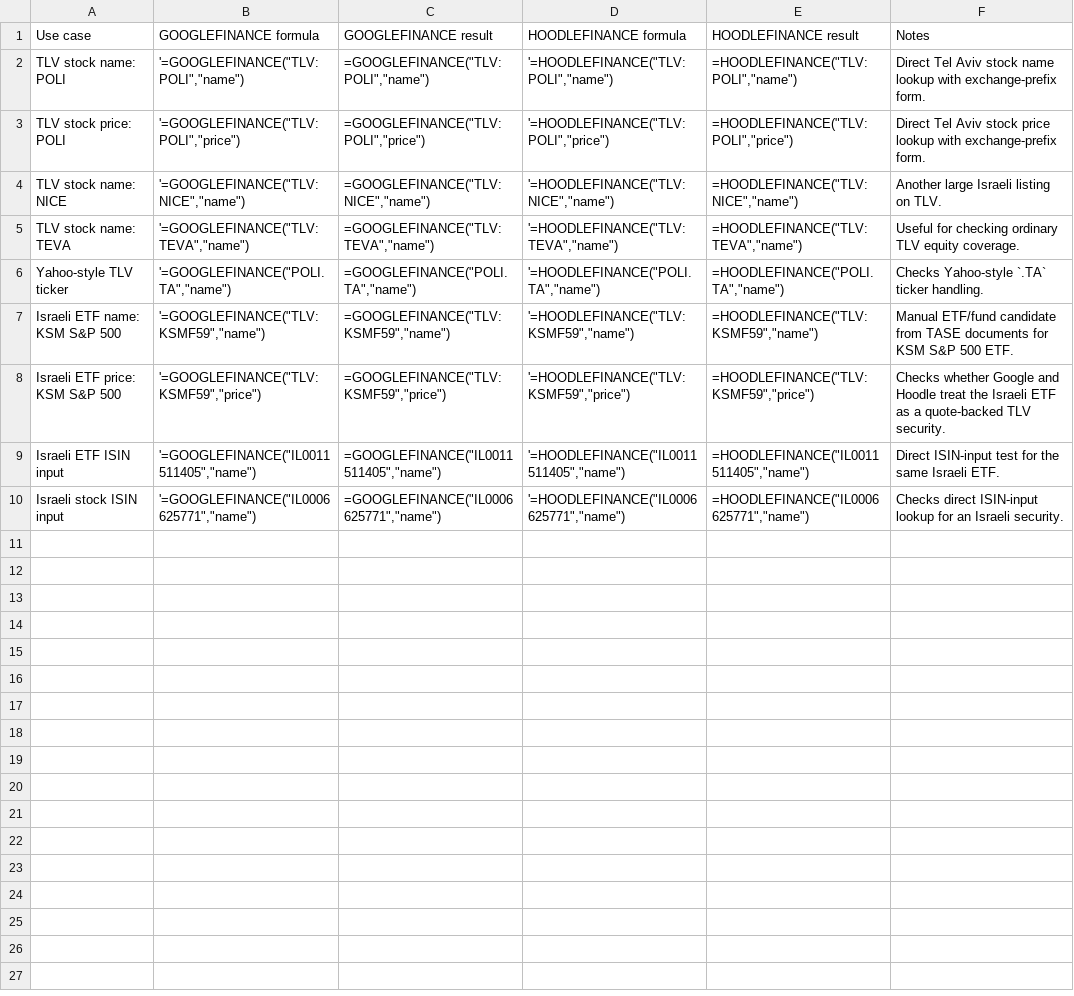
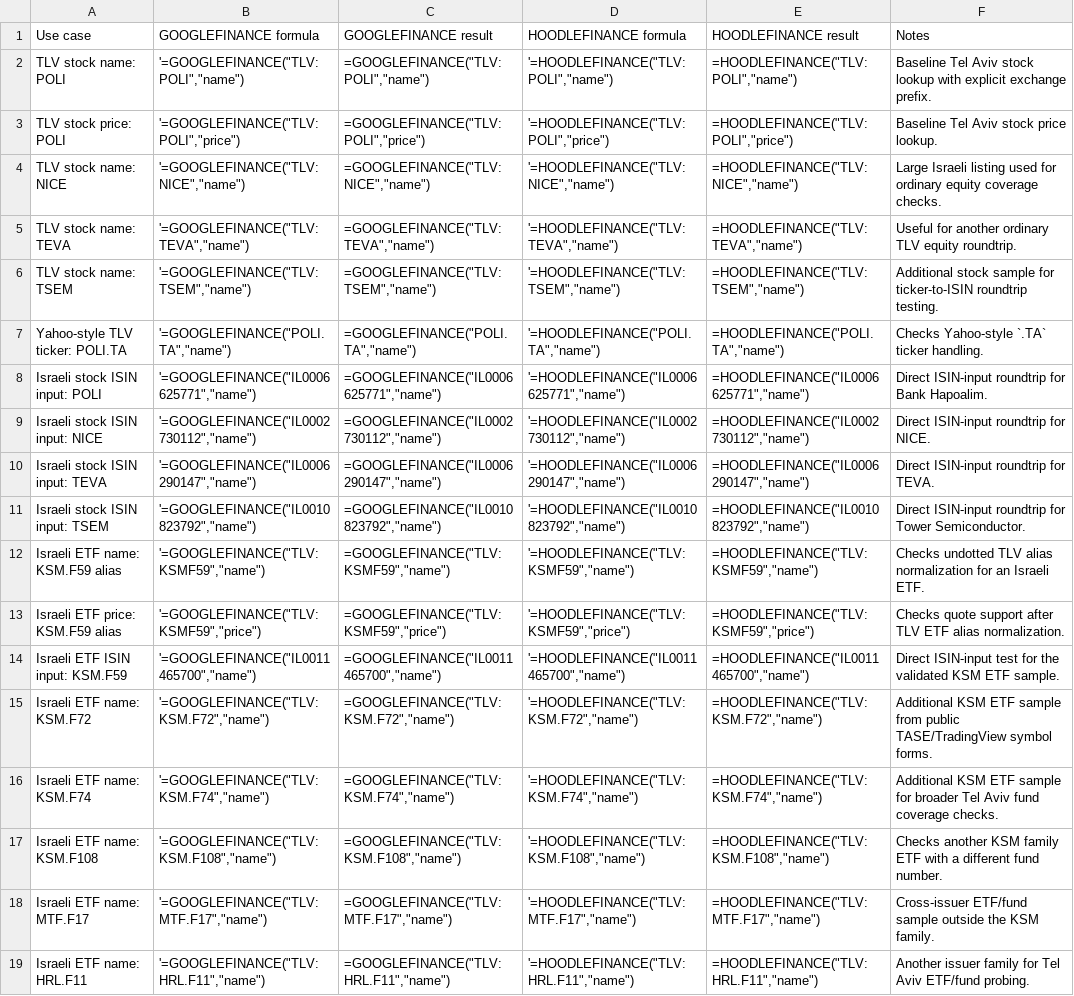
Before and after one commit to omry/hoodlefinance, a TSV file: docs/markets/israel-stock-queries.tsv, drawn as a sheet; removed rows and columns are numbered as before the commit, all else as after; the diff names each change by its address in the sheet, - before the commit and + after, or states it on an @@ line.

Commit message:
Update support matrix and bump version

```diff
--- a/docs/markets/israel-stock-queries.tsv
+++ b/docs/markets/israel-stock-queries.tsv
-F2 (Notes): Direct Tel Aviv stock name lookup with exchange-prefix form.
+F2 (Notes): Baseline Tel Aviv stock lookup with explicit exchange prefix.
-F3 (Notes): Direct Tel Aviv stock price lookup with exchange-prefix form.
+F3 (Notes): Baseline Tel Aviv stock price lookup.
-F4 (Notes): Another large Israeli listing on TLV.
+F4 (Notes): Large Israeli listing used for ordinary equity coverage checks.
-F5 (Notes): Useful for checking ordinary TLV equity coverage.
+F5 (Notes): Useful for another ordinary TLV equity roundtrip.
+row 6: TLV stock name: TSEM | '=GOOGLEFINANCE("TLV:TSEM","name") | =GOOGLEFINANCE("TLV:TSEM","name") | '=HOODLEFINANCE("TLV:TSEM","name") | =HOODLEFINANCE("TLV:TSEM","name") | Additional stock sample for ticker-to-ISIN roundtrip testing.
-A7 (Use case): Yahoo-style TLV ticker
+A7 (Use case): Yahoo-style TLV ticker: POLI.TA
+row 8: Israeli stock ISIN input: POLI | '=GOOGLEFINANCE("IL0006625771","name") | =GOOGLEFINANCE("IL0006625771","name") | '=HOODLEFINANCE("IL0006625771","name") | =HOODLEFINANCE("IL0006625771","name") | Direct ISIN-input roundtrip for Bank Hapoalim.
+row 9: Israeli stock ISIN input: NICE | '=GOOGLEFINANCE("IL0002730112","name") | =GOOGLEFINANCE("IL0002730112","name") | '=HOODLEFINANCE("IL0002730112","name") | =HOODLEFINANCE("IL0002730112","name") | Direct ISIN-input roundtrip for NICE.
+row 10: Israeli stock ISIN input: TEVA | '=GOOGLEFINANCE("IL0006290147","name") | =GOOGLEFINANCE("IL0006290147","name") | '=HOODLEFINANCE("IL0006290147","name") | =HOODLEFINANCE("IL0006290147","name") | Direct ISIN-input roundtrip for TEVA.
+row 11: Israeli stock ISIN input: TSEM | '=GOOGLEFINANCE("IL0010823792","name") | =GOOGLEFINANCE("IL0010823792","name") | '=HOODLEFINANCE("IL0010823792","name") | =HOODLEFINANCE("IL0010823792","name") | Direct ISIN-input roundtrip for Tower Semiconductor.
-A12 (Use case): Israeli ETF name: KSM S&P 500
+A12 (Use case): Israeli ETF name: KSM.F59 alias
-F12 (Notes): Manual ETF/fund candidate from TASE documents for KSM S&P 500 ETF.
+F12 (Notes): Checks undotted TLV alias normalization for an Israeli ETF.
-A13 (Use case): Israeli ETF price: KSM S&P 500
+A13 (Use case): Israeli ETF price: KSM.F59 alias
-F13 (Notes): Checks whether Google and Hoodle treat the Israeli ETF as a quote-backed TLV security.
+F13 (Notes): Checks quote support after TLV ETF alias normalization.
-A14 (Use case): Israeli ETF ISIN input
+A14 (Use case): Israeli ETF ISIN input: KSM.F59
-B14 (GOOGLEFINANCE formula): '=GOOGLEFINANCE("IL0011511405","name")
+B14 (GOOGLEFINANCE formula): '=GOOGLEFINANCE("IL0011465700","name")
-C14 (GOOGLEFINANCE result): =GOOGLEFINANCE("IL0011511405","name")
+C14 (GOOGLEFINANCE result): =GOOGLEFINANCE("IL0011465700","name")
-D14 (HOODLEFINANCE formula): '=HOODLEFINANCE("IL0011511405","name")
+D14 (HOODLEFINANCE formula): '=HOODLEFINANCE("IL0011465700","name")
-E14 (HOODLEFINANCE result): =HOODLEFINANCE("IL0011511405","name")
+E14 (HOODLEFINANCE result): =HOODLEFINANCE("IL0011465700","name")
-F14 (Notes): …for the same Israeli ETF.
+F14 (Notes): …for the validated KSM ETF sample.
-row 10: Israeli stock ISIN input | '=GOOGLEFINANCE("IL0006625771","name") | =GOOGLEFINANCE("IL0006625771","name") | '=HOODLEFINANCE("IL0006625771","name") | =HOODLEFINANCE("IL0006625771","name") | Checks direct ISIN-input lookup for an Israeli security.
+row 15: Israeli ETF name: KSM.F72 | '=GOOGLEFINANCE("TLV:KSM.F72","name") | =GOOGLEFINANCE("TLV:KSM.F72","name") | '=HOODLEFINANCE("TLV:KSM.F72","name") | =HOODLEFINANCE("TLV:KSM.F72","name") | Additional KSM ETF sample from public TASE/TradingView symbol forms.
+row 16: Israeli ETF name: KSM.F74 | '=GOOGLEFINANCE("TLV:KSM.F74","name") | =GOOGLEFINANCE("TLV:KSM.F74","name") | '=HOODLEFINANCE("TLV:KSM.F74","name") | =HOODLEFINANCE("TLV:KSM.F74","name") | Additional KSM ETF sample for broader Tel Aviv fund coverage checks.
+row 17: Israeli ETF name: KSM.F108 | '=GOOGLEFINANCE("TLV:KSM.F108","name") | =GOOGLEFINANCE("TLV:KSM.F108","name") | '=HOODLEFINANCE("TLV:KSM.F108","name") | =HOODLEFINANCE("TLV:KSM.F108","name") | Checks another KSM family ETF with a different fund number.
+row 18: Israeli ETF name: MTF.F17 | '=GOOGLEFINANCE("TLV:MTF.F17","name") | =GOOGLEFINANCE("TLV:MTF.F17","name") | '=HOODLEFINANCE("TLV:MTF.F17","name") | =HOODLEFINANCE("TLV:MTF.F17","name") | Cross-issuer ETF/fund sample outside the KSM family.
+row 19: Israeli ETF name: HRL.F11 | '=GOOGLEFINANCE("TLV:HRL.F11","name") | =GOOGLEFINANCE("TLV:HRL.F11","name") | '=HOODLEFINANCE("TLV:HRL.F11","name") | =HOODLEFINANCE("TLV:HRL.F11","name") | Another issuer family for Tel Aviv ETF/fund probing.
```
Also changed, not shown: 7 other files.
